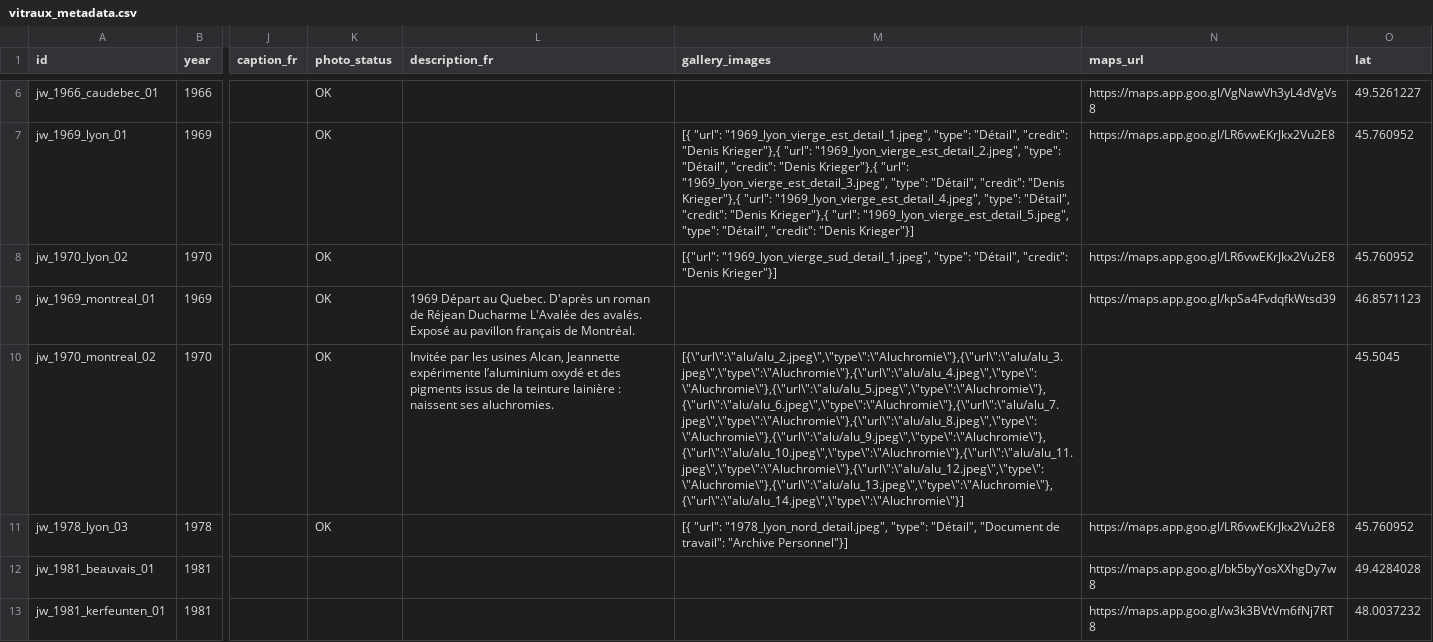
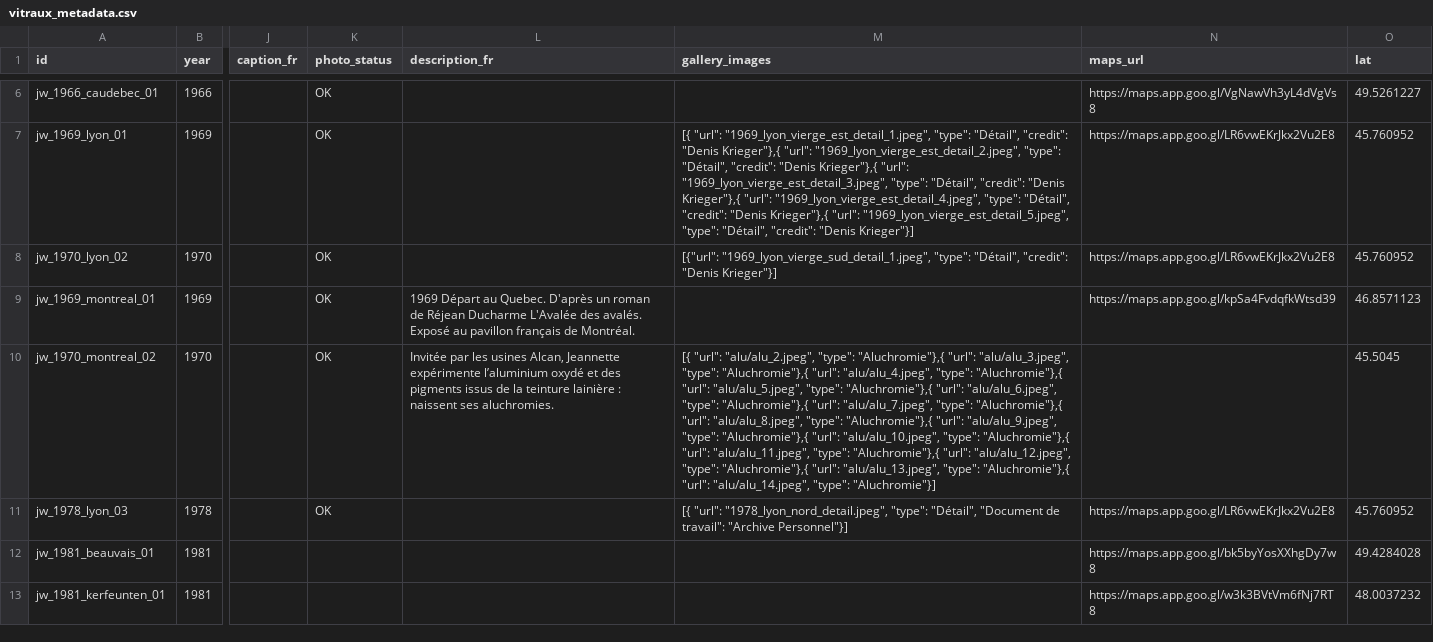
Before and after one commit to 13w13/weiss-gruber, a CSV file: vitraux_metadata.csv, drawn as a sheet; only a part is shown, gaps mark what is left out; the diff names each change by its address in the sheet, - before the commit and + after, or states it on an @@ line.

```diff
--- a/vitraux_metadata.csv
+++ b/vitraux_metadata.csv
-M10 (gallery_images): [{\"url\":\"alu/alu_2.jpeg\",\"type\":\"Aluchromie\"},{\"url\":\"alu/alu_3.jpeg\",\"type\":\"Aluchromie\"},{\"url\":\"alu/alu_4.jpeg\",\"type\":\"Aluchromie\"},{\"url\":\"alu/alu_5.jpeg\",\"type\":\"Aluchromie\"},{\"url\":\"alu/alu_6.jpeg\",\"type\":\"Aluchromie\"},{\"url\":\"alu/alu_7.jpeg\",\"type\":\"Aluchromie\"},{\"url\":\"alu/alu_8.jpeg\",\"type\":\"Aluchromie\"},{\"url\":\"alu/alu_9.jpeg\",\"type\":\"Aluchromie\"},{\"url\":\"alu/alu_10.jpeg\",\"type\":\"Aluchromie\"},{\"url\":\"alu/alu_11.jpeg\",\"type\":\"Aluchromie\"},{\"url\":\"alu/alu_12.jpeg\",\"type\":\"Aluchromie\"},{\"url\":\"alu/alu_13.jpeg\",\"type\":\"Aluchromie\"},{\"url\":\"alu/alu_14.jpeg\",\"type\":\"Aluchromie\"}]
+M10 (gallery_images): [{ "url": "alu/alu_2.jpeg", "type": "Aluchromie"},{ "url": "alu/alu_3.jpeg", "type": "Aluchromie"},{ "url": "alu/alu_4.jpeg", "type": "Aluchromie"},{ "url": "alu/alu_5.jpeg", "type": "Aluchromie"},{ "url": "alu/alu_6.jpeg", "type": "Aluchromie"},{ "url": "alu/alu_7.jpeg", "type": "Aluchromie"},{ "url": "alu/alu_8.jpeg", "type": "Aluchromie"},{ "url": "alu/alu_9.jpeg", "type": "Aluchromie"},{ "url": "alu/alu_10.jpeg", "type": "Aluchromie"},{ "url": "alu/alu_11.jpeg", "type": "Aluchromie"},{ "url": "alu/alu_12.jpeg", "type": "Aluchromie"},{ "url": "alu/alu_13.jpeg", "type": "Aluchromie"},{ "url": "alu/alu_14.jpeg", "type": "Aluchromie"}]
```
Also changed, not shown: 2 other files.
